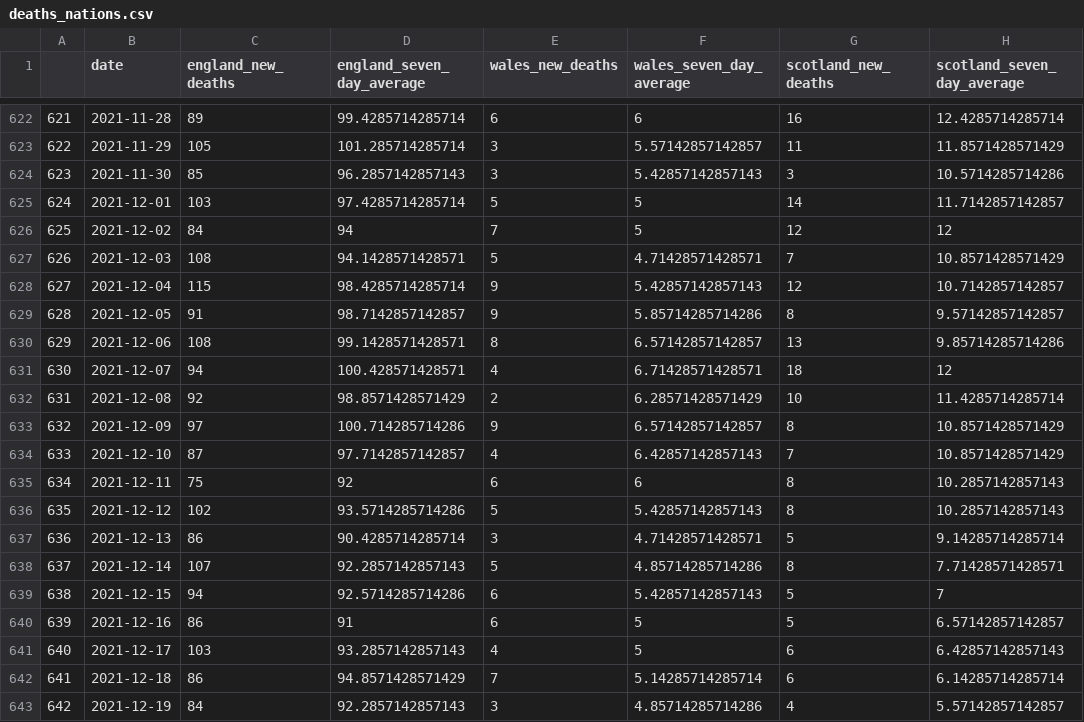
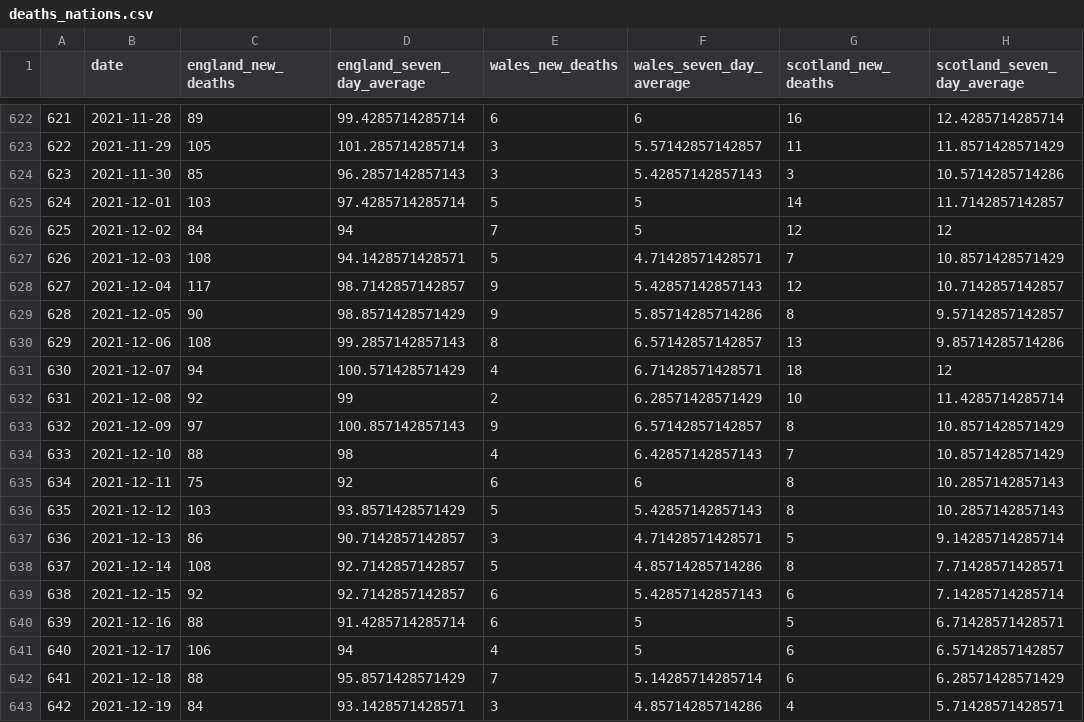
Before and after one commit to GWilloughby99/covid-automation, a CSV file: raw-data/deaths_nations.csv, drawn as a sheet; only a part is shown, gaps mark what is left out; the diff covers the shown part only; the diff names each change by its address in the sheet, - before the commit and + after, or states it on an @@ line.

```diff
--- a/raw-data/deaths_nations.csv
+++ b/raw-data/deaths_nations.csv
-C628 (england_new_deaths): 115
+C628 (england_new_deaths): 117
-D628 (england_seven_day_average): 98.4285714285714
+D628 (england_seven_day_average): 98.7142857142857
-C629 (england_new_deaths): 91
+C629 (england_new_deaths): 90
-D629 (england_seven_day_average): 98.7142857142857
+D629 (england_seven_day_average): 98.8571428571429
-D630 (england_seven_day_average): 99.1428571428571
+D630 (england_seven_day_average): 99.2857142857143
-D631 (england_seven_day_average): 100.428571428571
+D631 (england_seven_day_average): 100.571428571429
-D632 (england_seven_day_average): 98.8571428571429
+D632 (england_seven_day_average): 99
-D633 (england_seven_day_average): 100.714285714286
+D633 (england_seven_day_average): 100.857142857143
-C634 (england_new_deaths): 87
+C634 (england_new_deaths): 88
-D634 (england_seven_day_average): 97.7142857142857
+D634 (england_seven_day_average): 98
-C636 (england_new_deaths): 102
+C636 (england_new_deaths): 103
-D636 (england_seven_day_average): 93.5714285714286
+D636 (england_seven_day_average): 93.8571428571429
-D637 (england_seven_day_average): 90.4285714285714
+D637 (england_seven_day_average): 90.7142857142857
-C638 (england_new_deaths): 107
+C638 (england_new_deaths): 108
-D638 (england_seven_day_average): 92.2857142857143
+D638 (england_seven_day_average): 92.7142857142857
-C639 (england_new_deaths): 94
+C639 (england_new_deaths): 92
-D639 (england_seven_day_average): 92.5714285714286
+D639 (england_seven_day_average): 92.7142857142857
-G639 (scotland_new_deaths): 5
+G639 (scotland_new_deaths): 6
-H639 (scotland_seven_day_average): 7
+H639 (scotland_seven_day_average): 7.14285714285714
-C640 (england_new_deaths): 86
+C640 (england_new_deaths): 88
-D640 (england_seven_day_average): 91
+D640 (england_seven_day_average): 91.4285714285714
-H640 (scotland_seven_day_average): 6.57142857142857
+H640 (scotland_seven_day_average): 6.71428571428571
-C641 (england_new_deaths): 103
+C641 (england_new_deaths): 106
-D641 (england_seven_day_average): 93.2857142857143
+D641 (england_seven_day_average): 94
-H641 (scotland_seven_day_average): 6.42857142857143
+H641 (scotland_seven_day_average): 6.57142857142857
-C642 (england_new_deaths): 86
+C642 (england_new_deaths): 88
-D642 (england_seven_day_average): 94.8571428571429
+D642 (england_seven_day_average): 95.8571428571429
-H642 (scotland_seven_day_average): 6.14285714285714
+H642 (scotland_seven_day_average): 6.28571428571429
-D643 (england_seven_day_average): 92.2857142857143
+D643 (england_seven_day_average): 93.1428571428571
-H643 (scotland_seven_day_average): 5.57142857142857
+H643 (scotland_seven_day_average): 5.71428571428571
```
Also changed, not shown: 1 added row and 86 edited cells elsewhere in this file, raw-data/cases-uk.csv, raw-data/latest_hospitalisations.csv, 14 other files.
